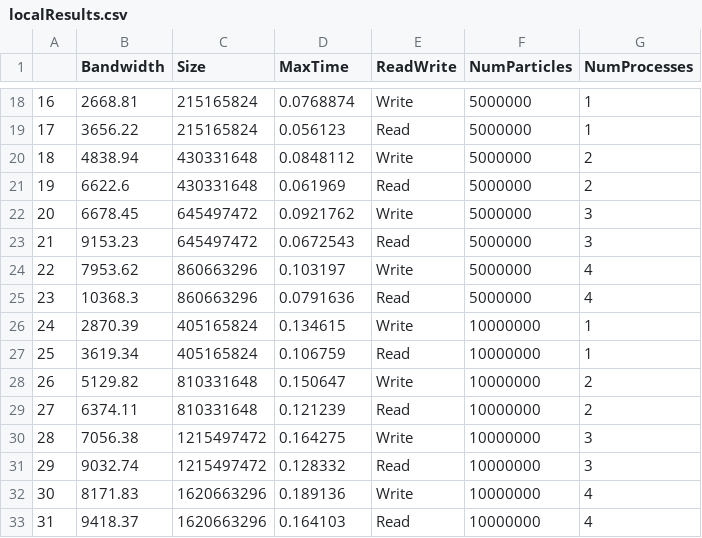
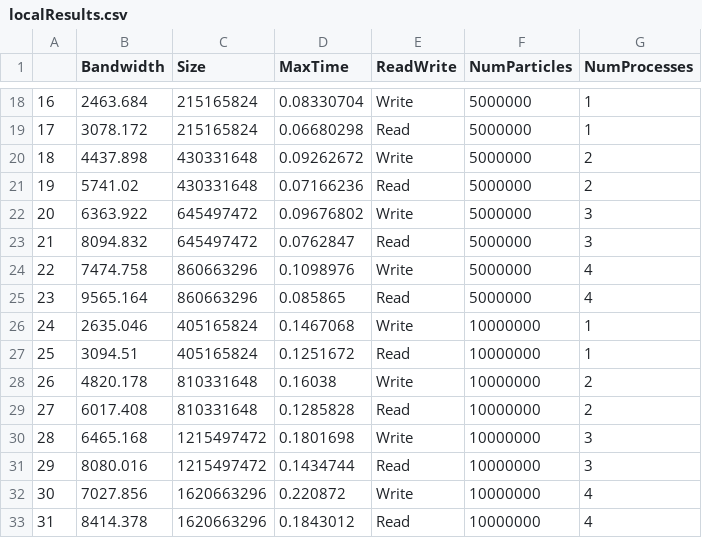
Before and after one commit to Ankur19/HACC_IO_Benchmark_Tests, a CSV file: localResults.csv, drawn as a sheet; only a part is shown, gaps mark what is left out; the diff covers the shown part only.

```diff
--- a/localResults.csv
+++ b/localResults.csv
@@ -18,16 +18,16 @@
-16,2668.81,215165824,0.0768874,Write,5000000,1
-17,3656.22,215165824,0.056123,Read,5000000,1
-18,4838.94,430331648,0.0848112,Write,5000000,2
-19,6622.6,430331648,0.061969,Read,5000000,2
-20,6678.45,645497472,0.0921762,Write,5000000,3
-21,9153.23,645497472,0.0672543,Read,5000000,3
-22,7953.62,860663296,0.103197,Write,5000000,4
-23,10368.3,860663296,0.0791636,Read,5000000,4
-24,2870.39,405165824,0.134615,Write,10000000,1
-25,3619.34,405165824,0.106759,Read,10000000,1
-26,5129.82,810331648,0.150647,Write,10000000,2
-27,6374.11,810331648,0.121239,Read,10000000,2
-28,7056.38,1215497472,0.164275,Write,10000000,3
-29,9032.74,1215497472,0.128332,Read,10000000,3
-30,8171.83,1620663296,0.189136,Write,10000000,4
-31,9418.37,1620663296,0.164103,Read,10000000,4
+16,2463.684,215165824,0.08330704,Write,5000000,1
+17,3078.172,215165824,0.06680298,Read,5000000,1
+18,4437.898,430331648,0.09262672,Write,5000000,2
+19,5741.02,430331648,0.07166236,Read,5000000,2
+20,6363.922,645497472,0.09676802,Write,5000000,3
+21,8094.832,645497472,0.0762847,Read,5000000,3
+22,7474.758,860663296,0.1098976,Write,5000000,4
+23,9565.164,860663296,0.085865,Read,5000000,4
+24,2635.046,405165824,0.1467068,Write,10000000,1
+25,3094.51,405165824,0.1251672,Read,10000000,1
+26,4820.178,810331648,0.16038,Write,10000000,2
+27,6017.408,810331648,0.1285828,Read,10000000,2
+28,6465.168,1215497472,0.1801698,Write,10000000,3
+29,8080.016,1215497472,0.1434744,Read,10000000,3
+30,7027.856,1620663296,0.220872,Write,10000000,4
+31,8414.378,1620663296,0.1843012,Read,10000000,4
```
Also changed, not shown: 6 added rows, 6 removed rows and 79 edited cells elsewhere in this file, 29 other files.
